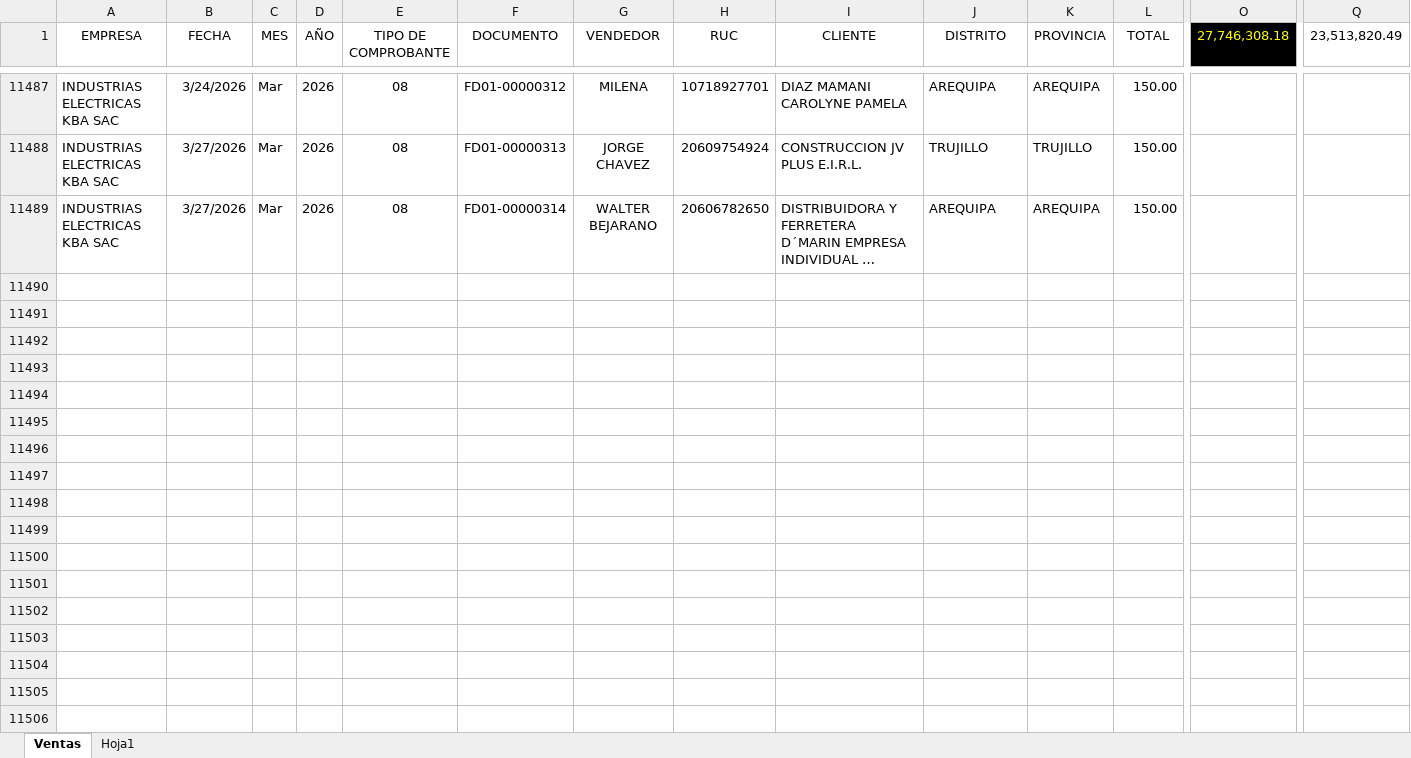
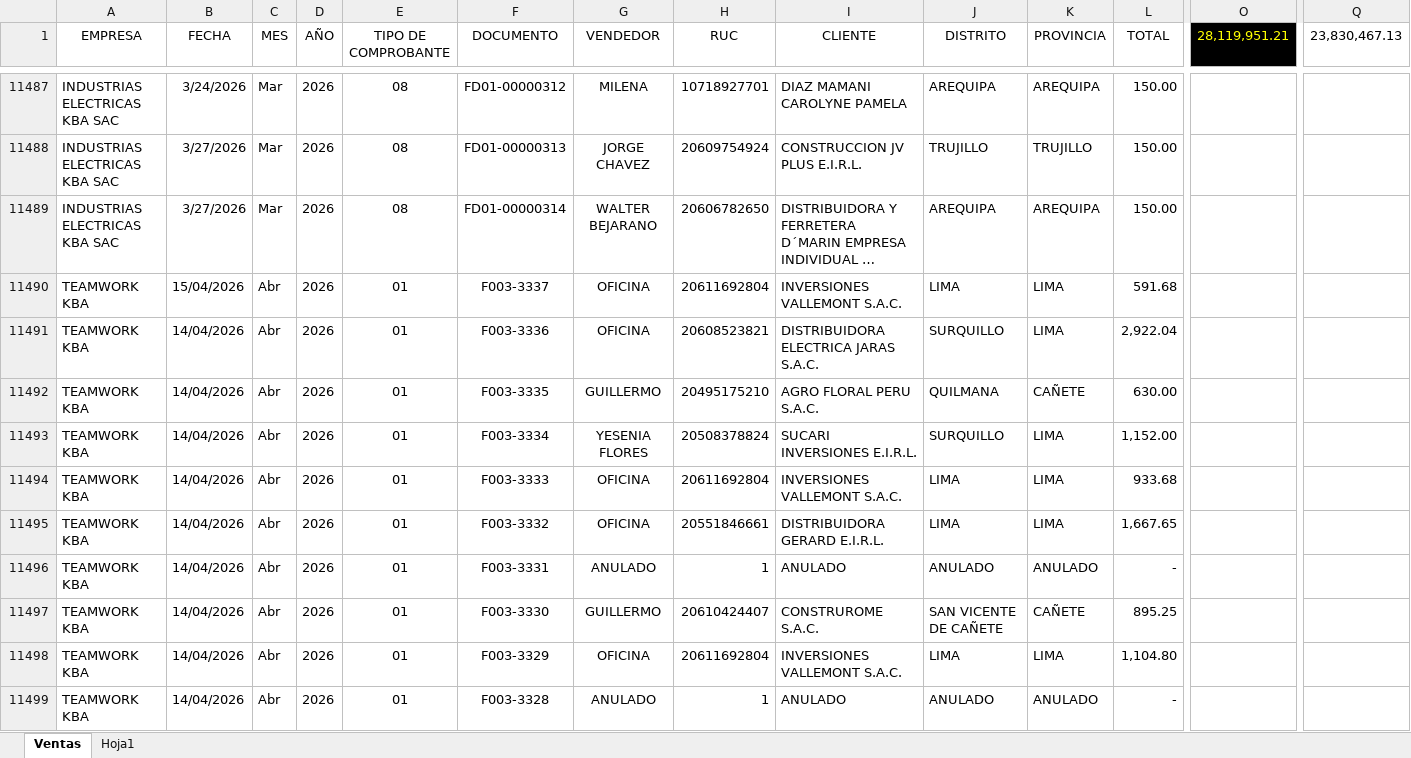
Before and after one commit to 1988-11/dashboard_ventas, an Excel workbook: ventas.xlsm, sheet Ventas, drawn as a sheet; only a part is shown, gaps mark what is left out; long unchanged cells end in …; values as stored, in another font and other column widths than the file's, no borders; table styles not drawn; rows hold the shown columns only; the diff covers the shown part only; the diff names each change by its address in the sheet, - before the commit and + after, or states it on an @@ line.

Commit message:
ACTUALIZACION ABRIL
ACTUALIZACIÓN DE VENTAS  HASTA  LA  FECHA

```diff
--- a/ventas.xlsm (sheet Ventas)
+++ b/ventas.xlsm (sheet Ventas)
-O1: 27,746,308.18
+O1: 28,119,951.21
-Q1: 23,513,820.49
+Q1: 23,830,467.13
+row 11490: TEAMWORK KBA | 15/04/2026 | Abr | 2026 | 01 | F003-3337 | OFICINA | 20611692804 | INVERSIONES VALLEMONT S.A.C. | LIMA | LIMA | 591.68
+row 11491: TEAMWORK KBA | 14/04/2026 | Abr | 2026 | 01 | F003-3336 | OFICINA | 20608523821 | DISTRIBUIDORA ELECTRICA JARAS S.A.C. | SURQUILLO | LIMA | 2,922.04
+row 11492: TEAMWORK KBA | 14/04/2026 | Abr | 2026 | 01 | F003-3335 | GUILLERMO | 20495175210 | AGRO FLORAL PERU S.A.C. | QUILMANA | CAÑETE | 630.00
+row 11493: TEAMWORK KBA | 14/04/2026 | Abr | 2026 | 01 | F003-3334 | YESENIA FLORES | 20508378824 | SUCARI INVERSIONES E.I.R.L. | SURQUILLO | LIMA | 1,152.00
+row 11494: TEAMWORK KBA | 14/04/2026 | Abr | 2026 | 01 | F003-3333 | OFICINA | 20611692804 | INVERSIONES VALLEMONT S.A.C. | LIMA | LIMA | 933.68
+row 11495: TEAMWORK KBA | 14/04/2026 | Abr | 2026 | 01 | F003-3332 | OFICINA | 20551846661 | DISTRIBUIDORA GERARD E.I.R.L. | LIMA | LIMA | 1,667.65
+row 11496: TEAMWORK KBA | 14/04/2026 | Abr | 2026 | 01 | F003-3331 | ANULADO | 1 | ANULADO | ANULADO | ANULADO | -
+row 11497: TEAMWORK KBA | 14/04/2026 | Abr | 2026 | 01 | F003-3330 | GUILLERMO | 20610424407 | CONSTRUROME S.A.C. | SAN VICENTE DE CAÑETE | CAÑETE | 895.25
+row 11498: TEAMWORK KBA | 14/04/2026 | Abr | 2026 | 01 | F003-3329 | OFICINA | 20611692804 | INVERSIONES VALLEMONT S.A.C. | LIMA | LIMA | 1,104.80
+row 11499: TEAMWORK KBA | 14/04/2026 | Abr | 2026 | 01 | F003-3328 | ANULADO | 1 | ANULADO | ANULADO | ANULADO | -
```
Also changed, not shown: 126 added rows and 1 edited cell elsewhere in this sheet.
